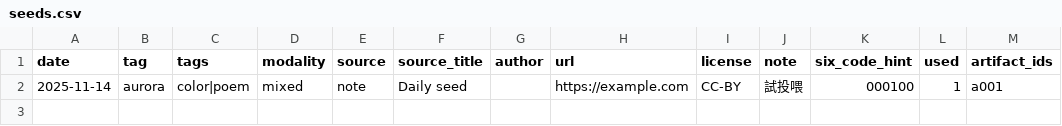
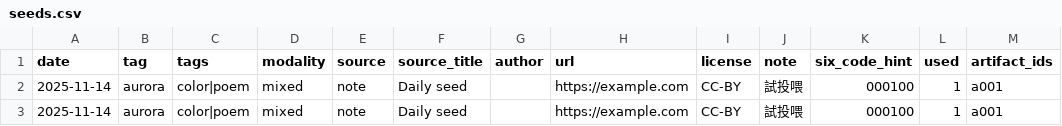
Before and after one commit to iephome/Wenyao-HEXA64-MVP, a CSV file: muse/seeds.csv, drawn as a sheet.

Commit message:
muse: seed a001 + variant/ship/rest demo; update metrics (diversity=1, variant_rate=1.0)

```diff
--- a/muse/seeds.csv
+++ b/muse/seeds.csv
@@ -2 +2,2 @@ date,tag,tags,modality,source,source_title,author,url,license,note,six_code_hint
 2025-11-14,aurora,color|poem,mixed,note,Daily seed,,https://example.com,CC-BY,試投喂,000100,1,a001
+2025-11-14,aurora,color|poem,mixed,note,Daily seed,,https://example.com,CC-BY,試投喂,000100,1,a001
```
Also changed, not shown: 4 other files.
